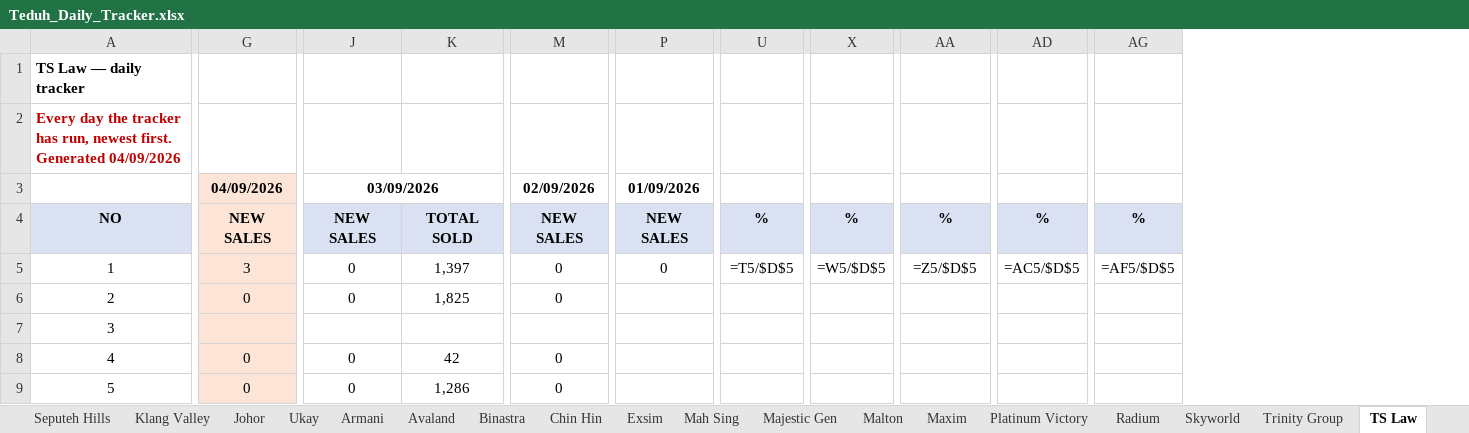
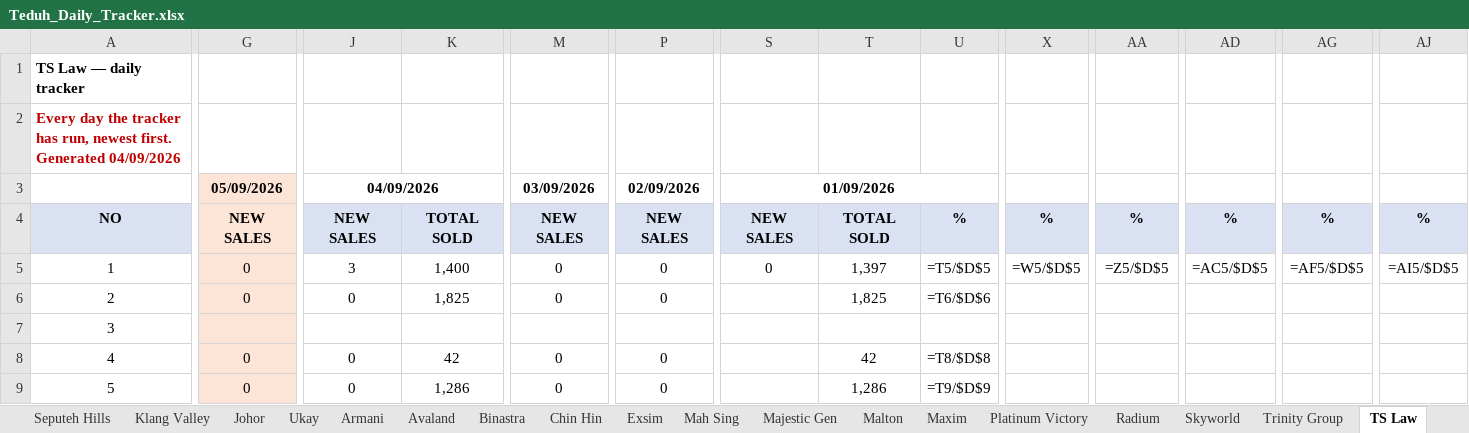
Before and after one commit to smtcu/teduh-tracker, an Excel workbook: docs/downloads/Teduh_Daily_Tracker.xlsx, sheet TS Law, drawn as a sheet; only a part is shown, gaps mark what is left out; values as stored, in another font and other column widths than the file's, no borders; formulas without a stored value are shown as written; addresses are those after the commit; the diff covers the shown part only; the diff names each change by its address in the sheet, - before the commit and + after, or states it on an @@ line.

```diff
--- a/docs/downloads/Teduh_Daily_Tracker.xlsx (sheet TS Law)
+++ b/docs/downloads/Teduh_Daily_Tracker.xlsx (sheet TS Law)
+column S (01/09/2026), rows 4-5: NEW SALES | 0
+column T, rows 4-9: TOTAL SOLD | 1,397 | 1,825 |  | 42 | 1,286
+column U, rows 4-9: % | =T5/$D$5 | =T6/$D$6 |  | =T8/$D$8 | =T9/$D$9
-G3: 04/09/2026
+G3: 05/09/2026
-J3: 03/09/2026
+J3: 04/09/2026
-M3: 02/09/2026
+M3: 03/09/2026
-P3: 01/09/2026
+P3: 02/09/2026
-G5 (05/09/2026): 3
+G5 (05/09/2026): 0
-J5 (04/09/2026): 0
+J5 (04/09/2026): 3
-K5: 1,397
+K5: 1,400
-X5: =T5/$D$5
+X5: =W5/$D$5
-AA5: =W5/$D$5
+AA5: =Z5/$D$5
-AD5: =Z5/$D$5
+AD5: =AC5/$D$5
-AG5: =AC5/$D$5
+AG5: =AF5/$D$5
-AJ5: =AF5/$D$5
+AJ5: =AI5/$D$5
-P6 (02/09/2026): (empty)
+P6 (02/09/2026): 0
-P8:P9 (02/09/2026): (empty)
+P8:P9 (02/09/2026): 0
```
Also changed, not shown: 22 edited cells elsewhere in this sheet, sheet Seputeh Hills, sheet Johor, sheet Klang Valley, sheet Exsim, sheet Mah Sing, sheet Armani, 11 more sheets, docs/downloads/04092026Tduh Developer Project Sales Status 13.xlsx, docs/downloads/20260904_Johor_Teduh_Weekly_Update.xlsx, 18 other files.
